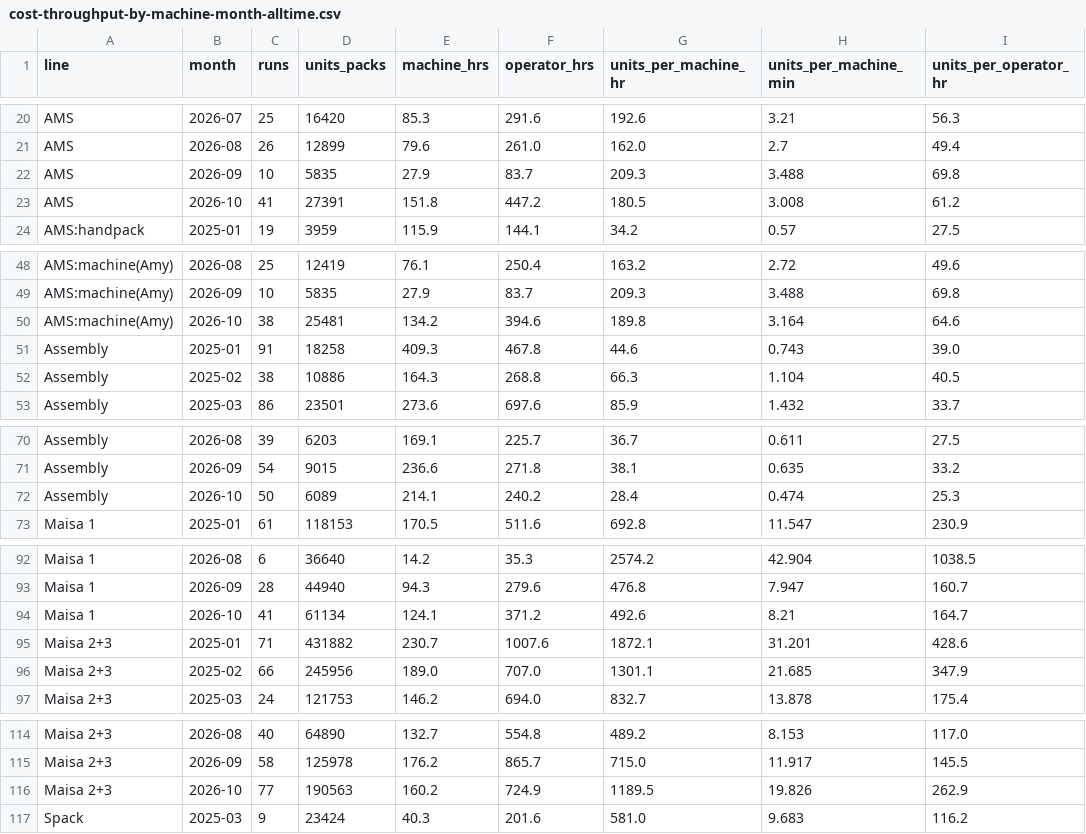
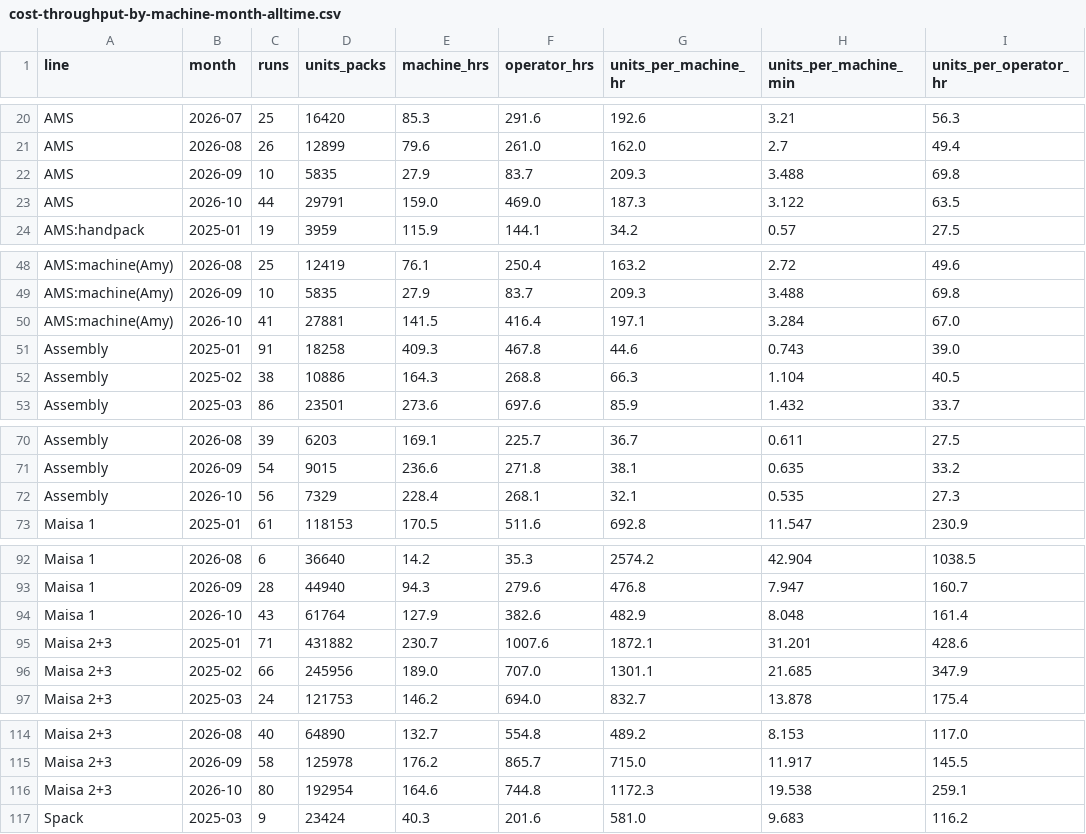
Before and after one commit to jstnadler/teeccino-reports, a CSV file: cost-throughput-by-machine-month-alltime.csv, drawn as a sheet; only a part is shown, gaps mark what is left out; removed rows and columns are numbered as before the commit, all else as after; the diff covers the shown part only; the diff names each change by its address in the sheet, - before the commit and + after, or states it on an @@ line.

```diff
--- a/cost-throughput-by-machine-month-alltime.csv
+++ b/cost-throughput-by-machine-month-alltime.csv
-row 23: AMS | 2026-10 | 41 | 27391 | 151.8 | 447.2 | 180.5 | 3.008 | 61.2
+row 23: AMS | 2026-10 | 44 | 29791 | 159.0 | 469.0 | 187.3 | 3.122 | 63.5
-row 50: AMS:machine(Amy) | 2026-10 | 38 | 25481 | 134.2 | 394.6 | 189.8 | 3.164 | 64.6
+row 50: AMS:machine(Amy) | 2026-10 | 41 | 27881 | 141.5 | 416.4 | 197.1 | 3.284 | 67.0
-row 72: Assembly | 2026-10 | 50 | 6089 | 214.1 | 240.2 | 28.4 | 0.474 | 25.3
+row 72: Assembly | 2026-10 | 56 | 7329 | 228.4 | 268.1 | 32.1 | 0.535 | 27.3
-row 94: Maisa 1 | 2026-10 | 41 | 61134 | 124.1 | 371.2 | 492.6 | 8.21 | 164.7
+row 94: Maisa 1 | 2026-10 | 43 | 61764 | 127.9 | 382.6 | 482.9 | 8.048 | 161.4
-row 116: Maisa 2+3 | 2026-10 | 77 | 190563 | 160.2 | 724.9 | 1189.5 | 19.826 | 262.9
+row 116: Maisa 2+3 | 2026-10 | 80 | 192954 | 164.6 | 744.8 | 1172.3 | 19.538 | 259.1
```
Also changed, not shown: 1 added row and 1 removed row elsewhere in this file, cost-ams-sku-beforeafter-amy-alltime.csv, cost-production-runs-alltime.csv, 1 other file.
